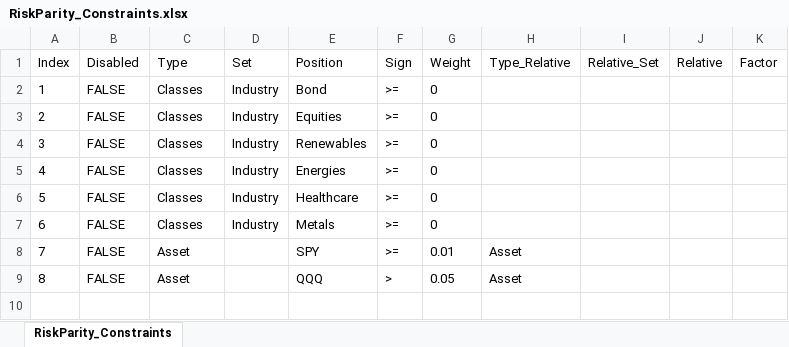
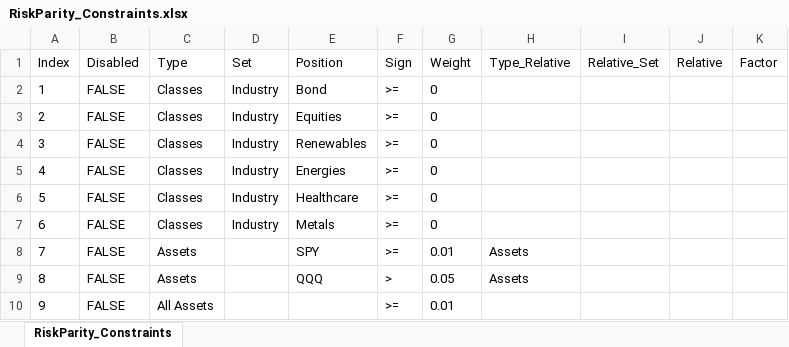
Before and after one commit to webclinic017/RiskParity, an Excel workbook: RiskParity_Constraints.xlsx, sheet RiskParity_Constraints, drawn as a sheet; values as stored, in another font and other column widths than the file's, no borders; the diff names each change by its address in the sheet, - before the commit and + after, or states it on an @@ line.

Commit message:
more changes to constraints

```diff
--- a/RiskParity_Constraints.xlsx (sheet RiskParity_Constraints)
+++ b/RiskParity_Constraints.xlsx (sheet RiskParity_Constraints)
-C8:C9 (Type): Asset
+C8:C9 (Type): Assets
-H8:H9 (Type_Relative): Asset
+H8:H9 (Type_Relative): Assets
+row 10: 9 | FALSE | All Assets |  |  | >= | 0.01
```
